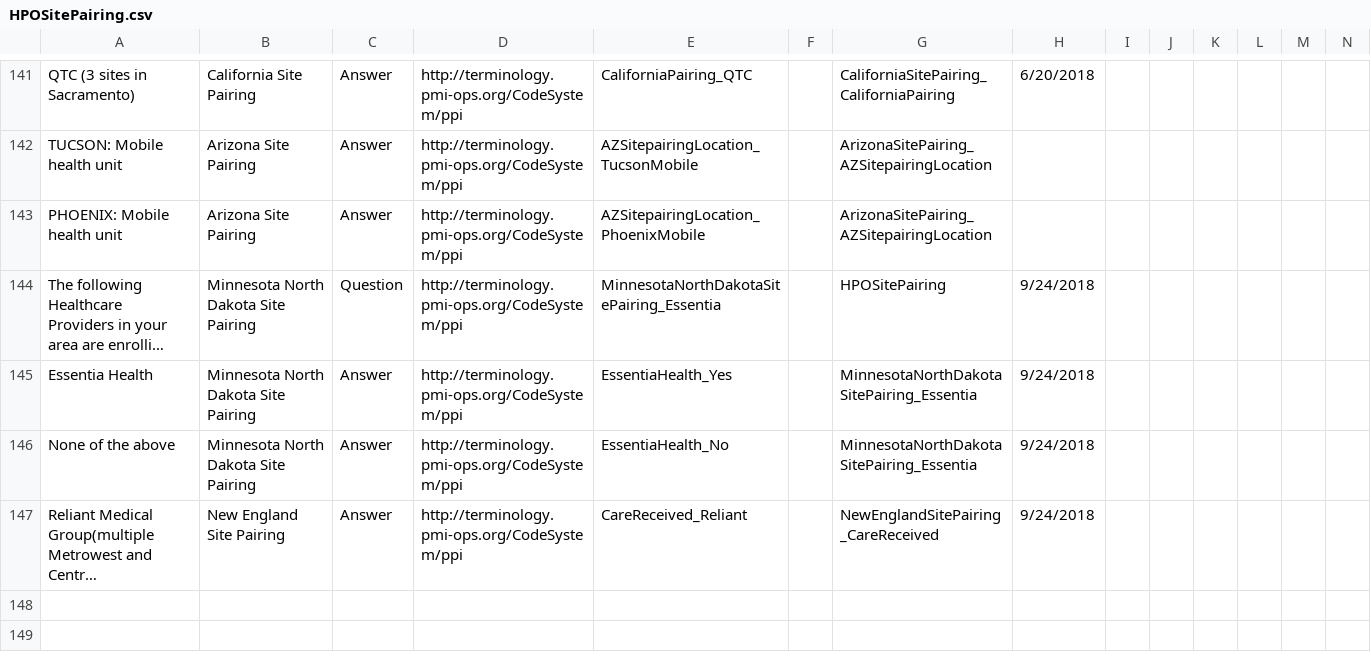
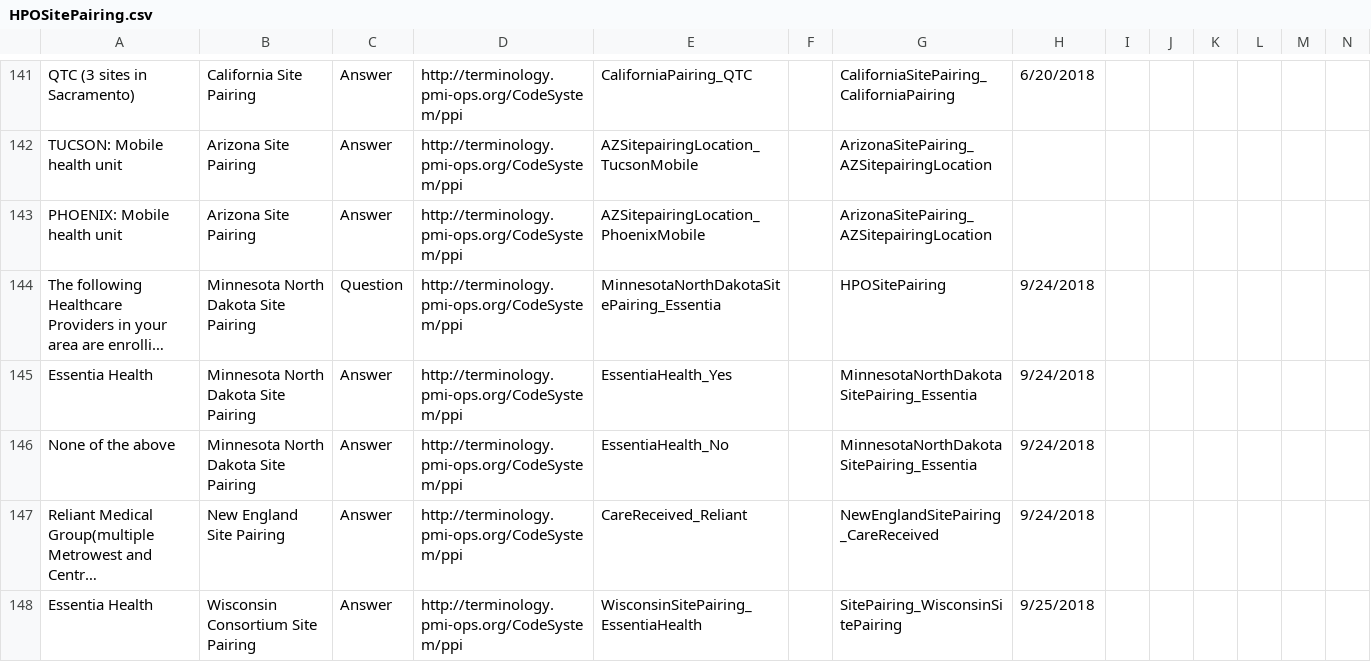
Before and after one commit to all-of-us-terminology/codebook-to-fhir, a CSV file: sheets/HPOSitePairing.csv, drawn as a sheet; only a part is shown, gaps mark what is left out; long unchanged cells end in …; rows hold the shown columns only; the diff names each change by its address in the sheet, - before the commit and + after, or states it on an @@ line.

```diff
--- a/sheets/HPOSitePairing.csv
+++ b/sheets/HPOSitePairing.csv
+row 148: Essentia Health | Wisconsin Consortium Site Pairing | Answer | http://terminology.pmi-ops.org/CodeSystem/ppi | WisconsinSitePairing_EssentiaHealth |  | SitePairing_WisconsinSitePairing | 9/25/2018
```
Also changed, not shown: sheets/FamilyHistory.csv, 3 other files.
